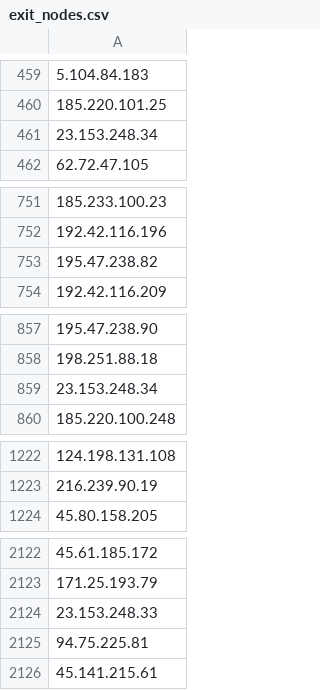
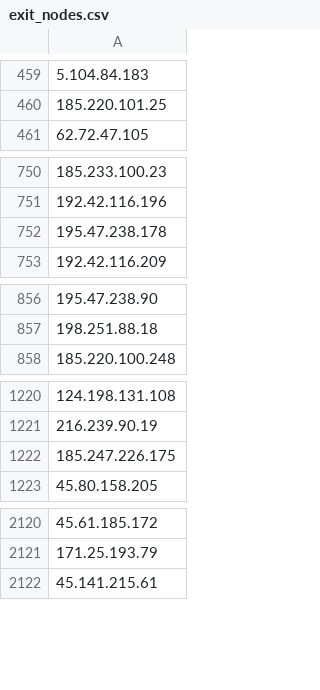
Before and after one commit to jjewitt/TOR_List, a CSV file: lists/exit_nodes.csv, drawn as a sheet; only a part is shown, gaps mark what is left out; removed rows and columns are numbered as before the commit, all else as after; the diff covers the shown part only; the diff names each change by its address in the sheet, - before the commit and + after, or states it on an @@ line.

```diff
--- a/lists/exit_nodes.csv
+++ b/lists/exit_nodes.csv
-row 461: 23.153.248.34
-row 753: 195.47.238.82
+row 752: 195.47.238.178
-row 859: 23.153.248.34
+row 1222: 185.247.226.175
-row 2124: 23.153.248.33
-row 2125: 94.75.225.81
```
Also changed, not shown: 1 added row and 4 removed rows elsewhere in this file, lists/guard_nodes.csv, lists/recent_nodes.csv, 1 other file.
